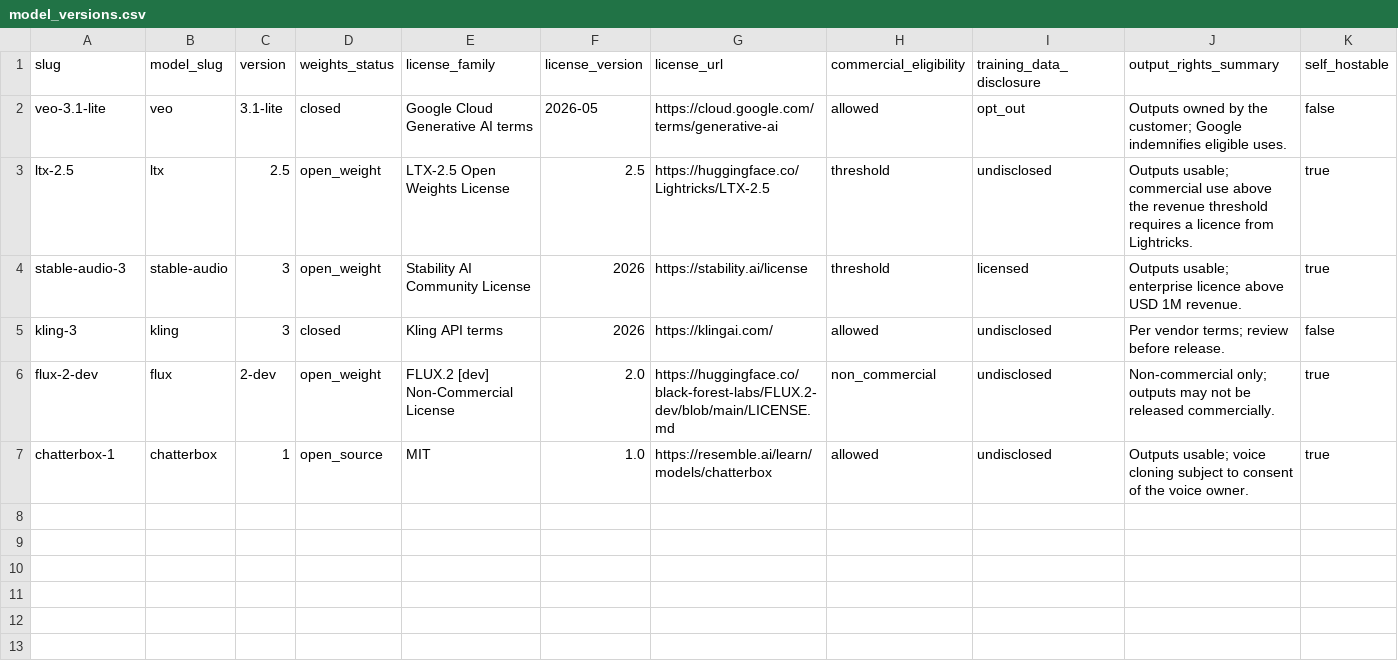
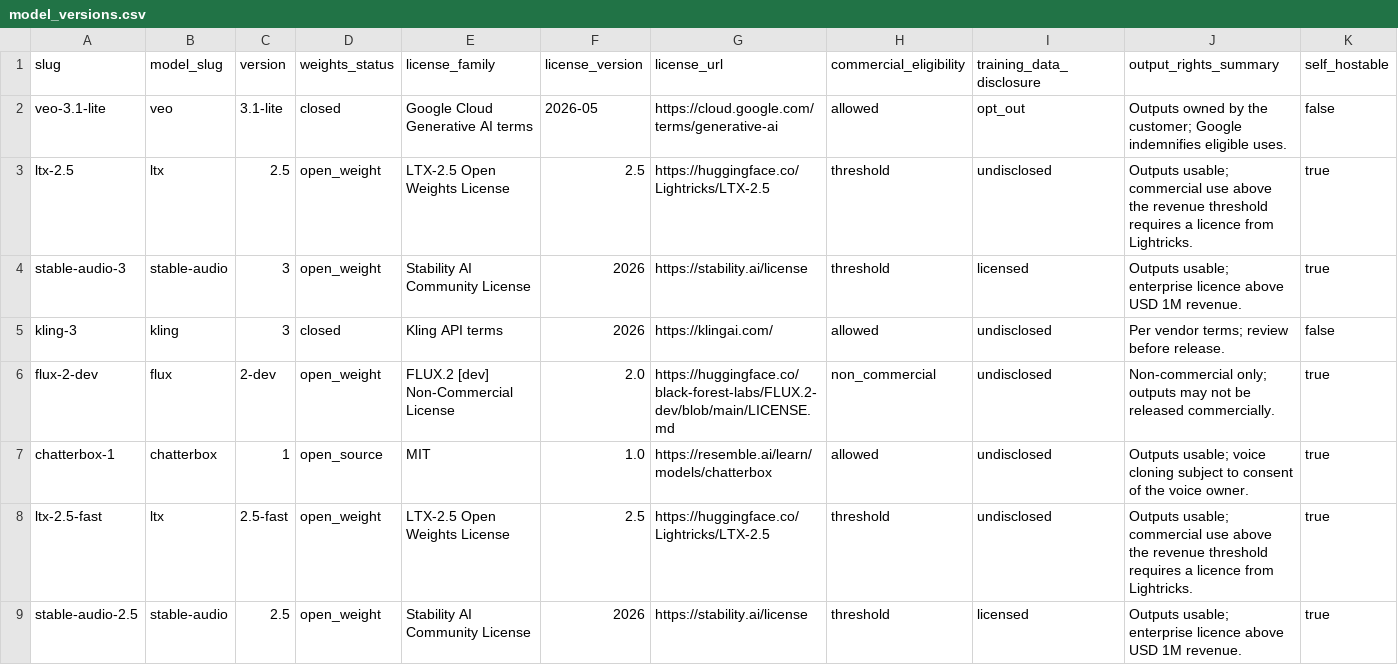
Before and after one commit to cradlehouse/eduAI, a CSV file: packages/db/seed/model_versions.csv, drawn as a sheet; only a part is shown; rows hold the shown columns only; the diff names each change by its address in the sheet, - before the commit and + after, or states it on an @@ line.

```diff
--- a/packages/db/seed/model_versions.csv
+++ b/packages/db/seed/model_versions.csv
+row 8: ltx-2.5-fast | ltx | 2.5-fast | open_weight | LTX-2.5 Open Weights License | 2.5 | https://huggingface.co/Lightricks/LTX-2.5 | threshold | undisclosed | Outputs usable; commercial use above the revenue threshold requires a licence from Lightricks. | true
+row 9: stable-audio-2.5 | stable-audio | 2.5 | open_weight | Stability AI Community License | 2026 | https://stability.ai/license | threshold | licensed | Outputs usable; enterprise licence above USD 1M revenue. | true
```
Also changed, not shown: packages/db/seed/deployment_profiles.csv, 16 other files.
